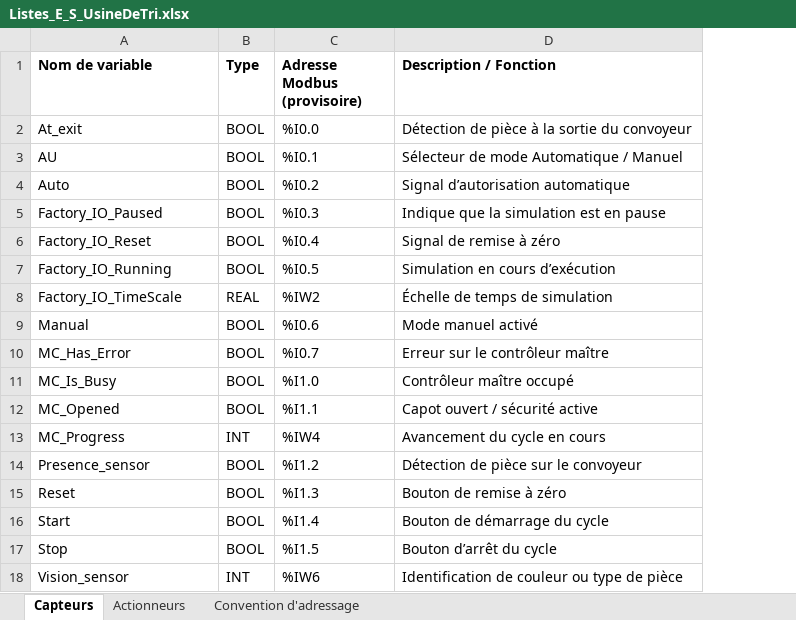
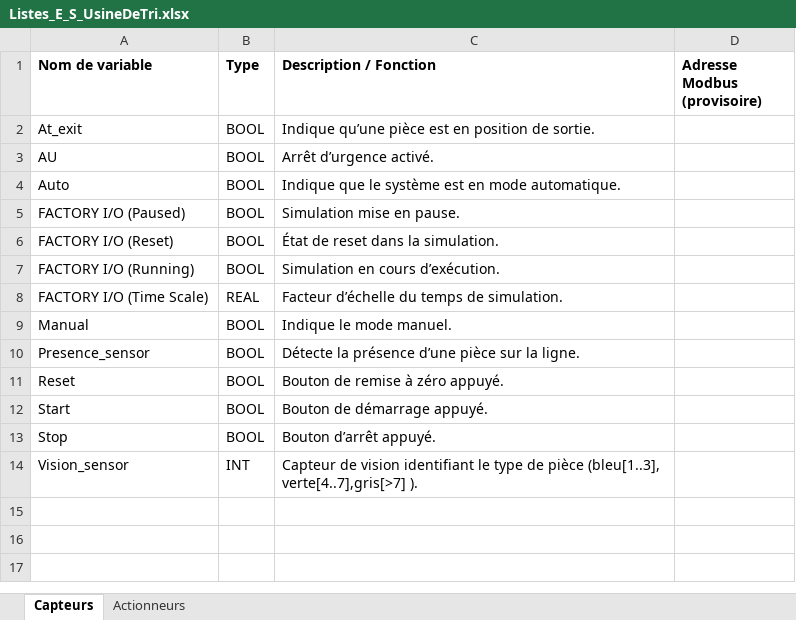
Before and after one commit to ElDLOR/PRI-IEC61499-UniversalAutomation, an Excel workbook: 04 - Analyse & Conception/Listes_E_S_UsineDeTri.xlsx, sheet Capteurs, drawn as a sheet; values as stored, in another font and other column widths than the file's, no borders; removed rows and columns are numbered as before the commit, all else as after; the diff names each change by its address in the sheet, - before the commit and + after, or states it on an @@ line.

```diff
--- a/04 - Analyse & Conception/Listes_E_S_UsineDeTri.xlsx (sheet Capteurs)
+++ b/04 - Analyse & Conception/Listes_E_S_UsineDeTri.xlsx (sheet Capteurs)
-sheet tab: Convention d'adressage
+column C (Description / Fonction), rows 2-4: Indique qu’une pièce est en position de sortie. | Arrêt d’urgence activé. | Indique que le système est en mode automatique.; rows 9-14: Indique le mode manuel. | Détecte la présence d’une pièce sur la ligne. | Bouton de remise à zéro appuyé. | Bouton de démarrage appuyé. | Bouton d’arrêt appuyé. | Capteur de vision identifiant le type de pièce (bleu[1..3], verte[4..7],gris[>7] ).
-column D (Description / Fonction), rows 2-4: Détection de pièce à la sortie du convoyeur | Sélecteur de mode Automatique / Manuel | Signal d’autorisation automatique; row 9: Mode manuel activé; rows 14-18: Détection de pièce sur le convoyeur | Bouton de remise à zéro | Bouton de démarrage du cycle | Bouton d’arrêt du cycle | Identification de couleur ou type de pièce
-D2 (Adresse Modbus (provisoire)): %I0.0
+D2 (Adresse Modbus (provisoire)): (empty)
-D3 (Adresse Modbus (provisoire)): %I0.1
+D3 (Adresse Modbus (provisoire)): (empty)
-D4 (Adresse Modbus (provisoire)): %I0.2
+D4 (Adresse Modbus (provisoire)): (empty)
-row 5: Factory_IO_Paused | BOOL | %I0.3 | Indique que la simulation est en pause
-row 6: Factory_IO_Reset | BOOL | %I0.4 | Signal de remise à zéro
-row 7: Factory_IO_Running | BOOL | %I0.5 | Simulation en cours d’exécution
-row 8: Factory_IO_TimeScale | REAL | %IW2 | Échelle de temps de simulation
+row 5: FACTORY I/O (Paused) | BOOL | Simulation mise en pause.
+row 6: FACTORY I/O (Reset) | BOOL | État de reset dans la simulation.
+row 7: FACTORY I/O (Running) | BOOL | Simulation en cours d’exécution.
+row 8: FACTORY I/O (Time Scale) | REAL | Facteur d’échelle du temps de simulation.
-D9 (Adresse Modbus (provisoire)): %I0.6
+D9 (Adresse Modbus (provisoire)): (empty)
-row 10: MC_Has_Error | BOOL | %I0.7 | Erreur sur le contrôleur maître
-row 11: MC_Is_Busy | BOOL | %I1.0 | Contrôleur maître occupé
-row 12: MC_Opened | BOOL | %I1.1 | Capot ouvert / sécurité active
-row 13: MC_Progress | INT | %IW4 | Avancement du cycle en cours
-D10 (Adresse Modbus (provisoire)): %I1.2
+D10 (Adresse Modbus (provisoire)): (empty)
-D11 (Adresse Modbus (provisoire)): %I1.3
+D11 (Adresse Modbus (provisoire)): (empty)
-D12 (Adresse Modbus (provisoire)): %I1.4
+D12 (Adresse Modbus (provisoire)): (empty)
-D13 (Adresse Modbus (provisoire)): %I1.5
+D13 (Adresse Modbus (provisoire)): (empty)
-D14 (Adresse Modbus (provisoire)): %IW6
+D14 (Adresse Modbus (provisoire)): (empty)
```
Also changed, not shown: sheet Actionneurs, 11 other files.
